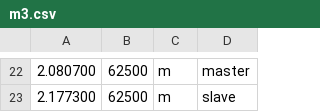
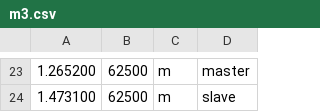
Before and after one commit to cheng-yeh/os_project2_2018, a CSV file: outputs/m3.csv, drawn as a sheet; only a part is shown, gaps mark what is left out; the diff covers the shown part only.

```diff
--- a/outputs/m3.csv
+++ b/outputs/m3.csv
@@ -22,2 +23,2 @@
-2.080700, 62500, m ,master
-2.177300, 62500, m ,slave
+1.265200, 62500, m, master
+1.473100, 62500, m, slave
```
Also changed, not shown: 8 added rows, 7 removed rows and 17 edited cells elsewhere in this file, outputs/m1.csv, outputs/m10.csv, 37 other files.
